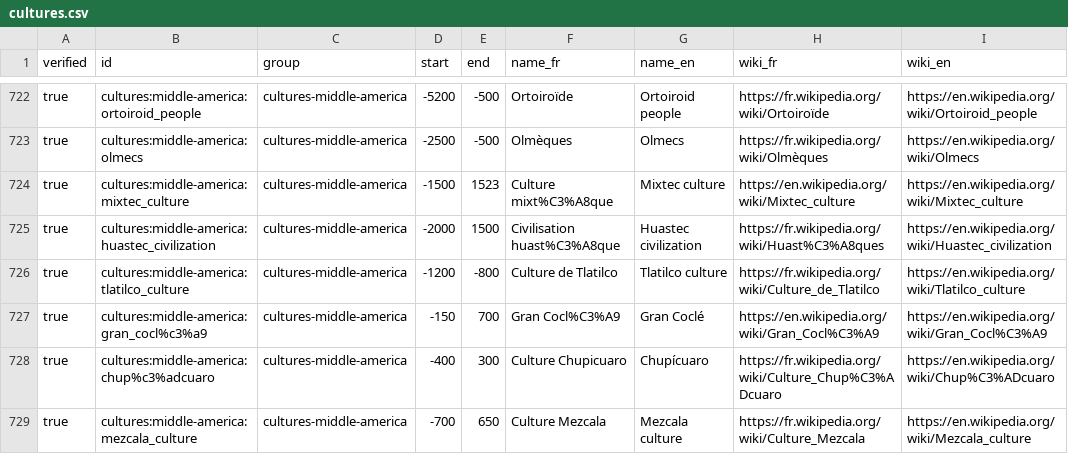
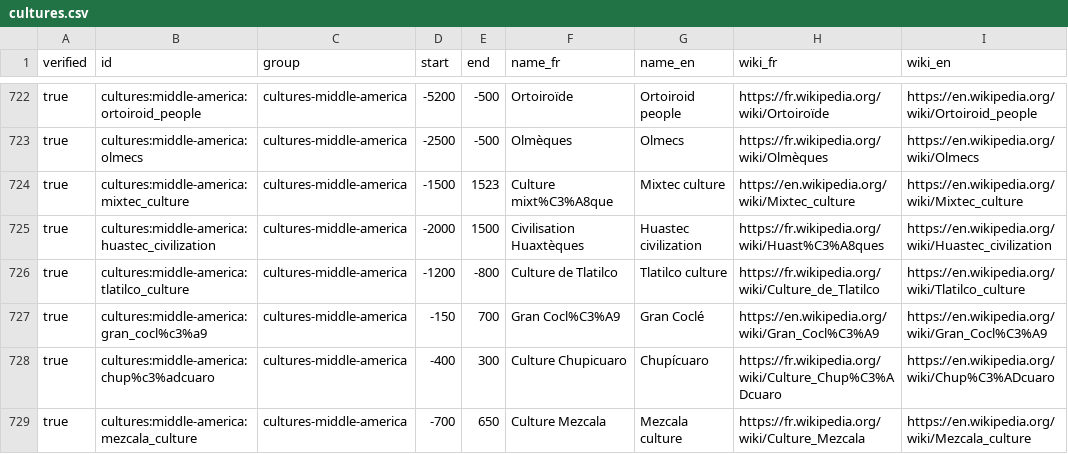
Before and after one commit to Yago/temporus, a CSV file: src/data/sources/cultures.csv, drawn as a sheet; only a part is shown, gaps mark what is left out; the diff names each change by its address in the sheet, - before the commit and + after, or states it on an @@ line.

Commit message:
📝 improve cultures

```diff
--- a/src/data/sources/cultures.csv
+++ b/src/data/sources/cultures.csv
-F725 (name_fr): Civilisation huast%C3%A8que
+F725 (name_fr): Civilisation Huaxtèques
```
Also changed, not shown: 2 other files.
